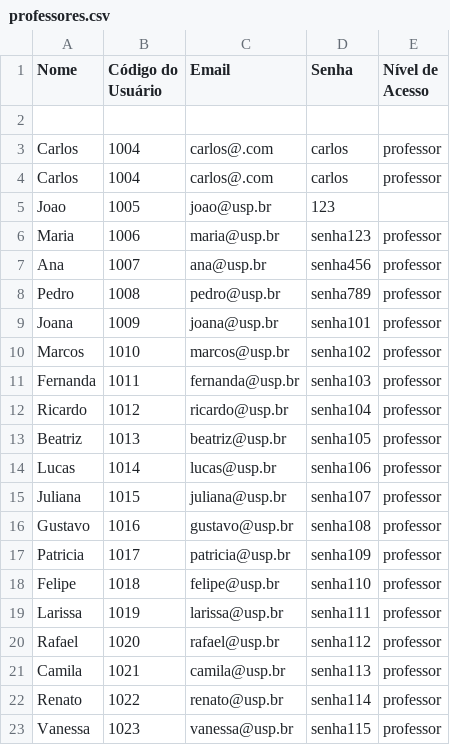
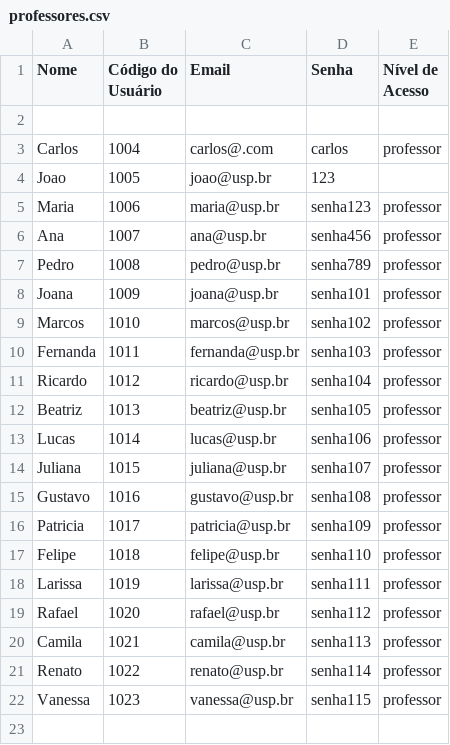
Before and after one commit to v1n1btt/projeto-POO, a CSV file: Projeto/professores.csv, drawn as a sheet.

```diff
--- a/Projeto/professores.csv
+++ b/Projeto/professores.csv
@@ -3,3 +3,2 @@ Nome,Código do Usuário,Email,Senha,Nível de Acesso
 Carlos,1004,carlos@.com,carlos,professor
-Carlos,1004,carlos@.com,carlos,professor
 Joao,1005,joao@usp.br,123
```
Also changed, not shown: 2 other files.
